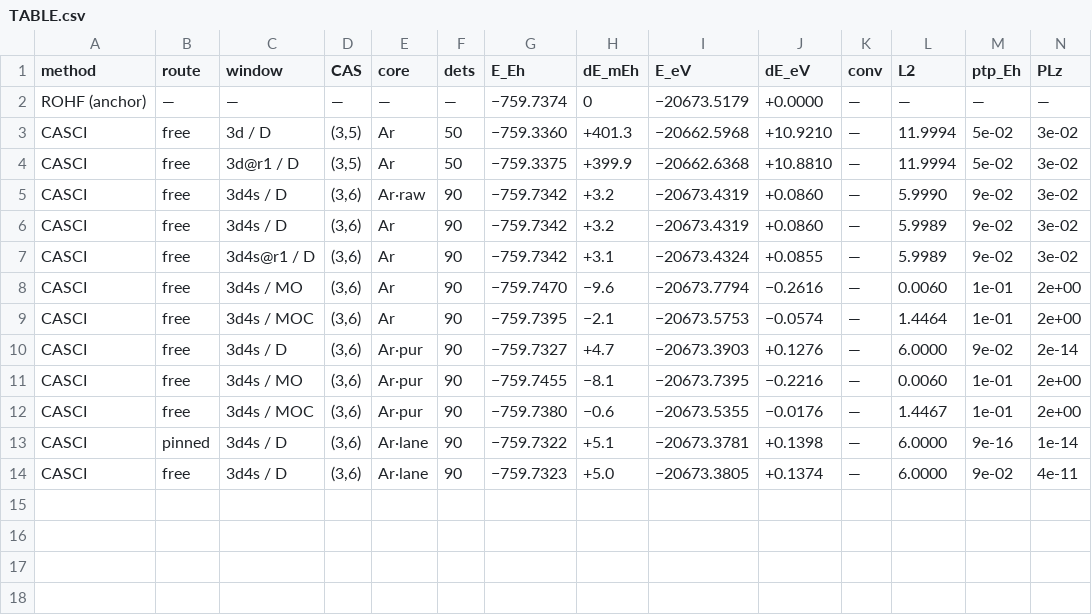
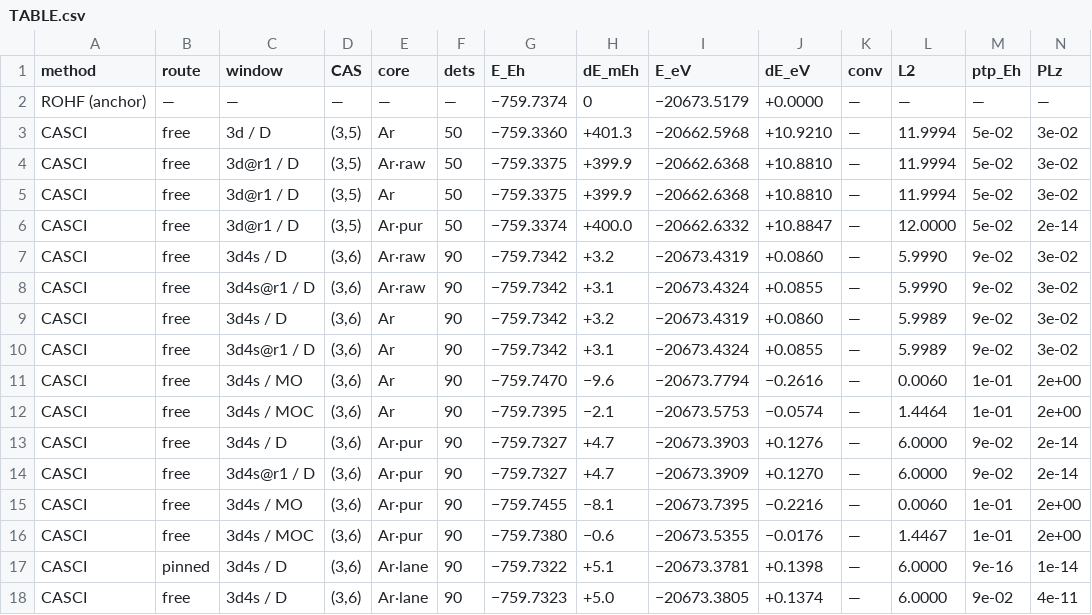
Before and after one commit to KashpurovichYuri/AtomPy, a CSV file: elements/Sc-unc/TABLE.csv, drawn as a sheet; only a part is shown; rows hold the shown columns only; the diff names each change by its address in the sheet, - before the commit and + after, or states it on an @@ line.

```diff
--- a/elements/Sc-unc/TABLE.csv
+++ b/elements/Sc-unc/TABLE.csv
+row 4: CASCI | free | 3d@r1 / D | (3,5) | Ar·raw | 50 | −759.3375 | +399.9 | −20662.6368 | +10.8810 | — | 11.9994 | 5e-02 | 3e-02
+row 6: CASCI | free | 3d@r1 / D | (3,5) | Ar·pur | 50 | −759.3374 | +400.0 | −20662.6332 | +10.8847 | — | 12.0000 | 5e-02 | 2e-14
+row 8: CASCI | free | 3d4s@r1 / D | (3,6) | Ar·raw | 90 | −759.7342 | +3.1 | −20673.4324 | +0.0855 | — | 5.9990 | 9e-02 | 3e-02
+row 14: CASCI | free | 3d4s@r1 / D | (3,6) | Ar·pur | 90 | −759.7327 | +4.7 | −20673.3909 | +0.1270 | — | 6.0000 | 9e-02 | 2e-14
```
Also changed, not shown: elements/C/TABLE.csv, elements/Sc/TABLE.csv, 11 other files.
